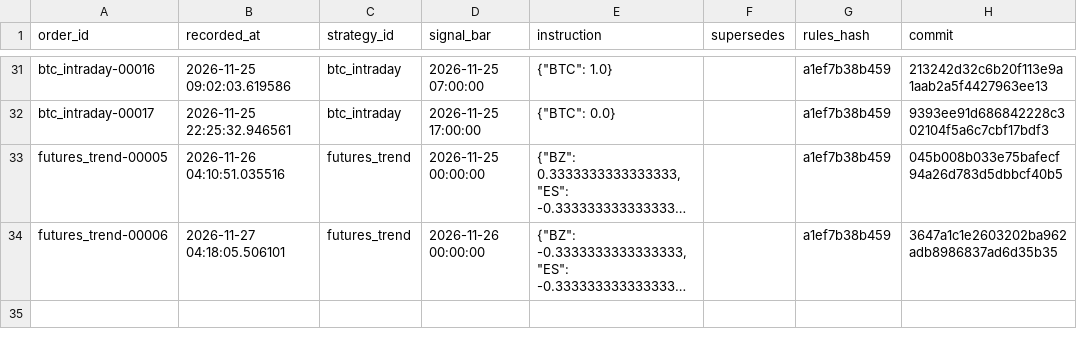
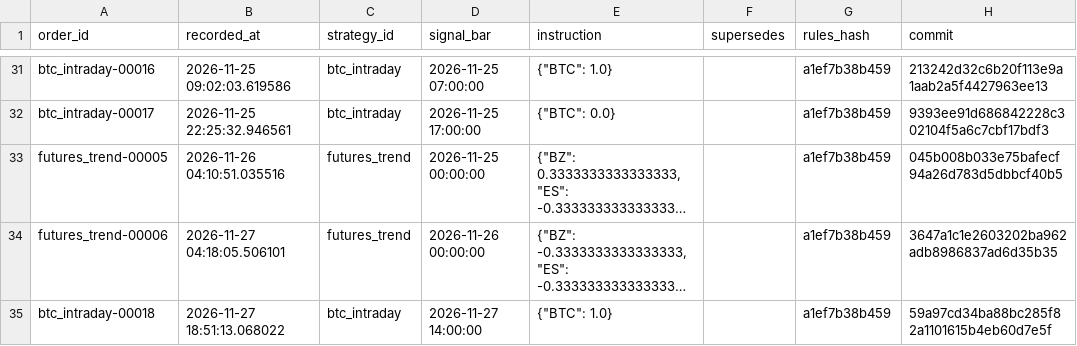
Before and after one commit to abhinav279garg/paper-trading-lab, a CSV file: results/live/orders.csv, drawn as a sheet; only a part is shown, gaps mark what is left out; long unchanged cells end in …; the diff names each change by its address in the sheet, - before the commit and + after, or states it on an @@ line.

```diff
--- a/results/live/orders.csv
+++ b/results/live/orders.csv
+row 35: btc_intraday-00018 | 2026-11-27 18:51:13.068022 | btc_intraday | 2026-11-27 14:00:00 | {"BTC": 1.0} |  | a1ef7b38b459 | 59a97cd34ba88bc285f82a1101615b4eb60d7e5f
```
Also changed, not shown: 4 other files.
